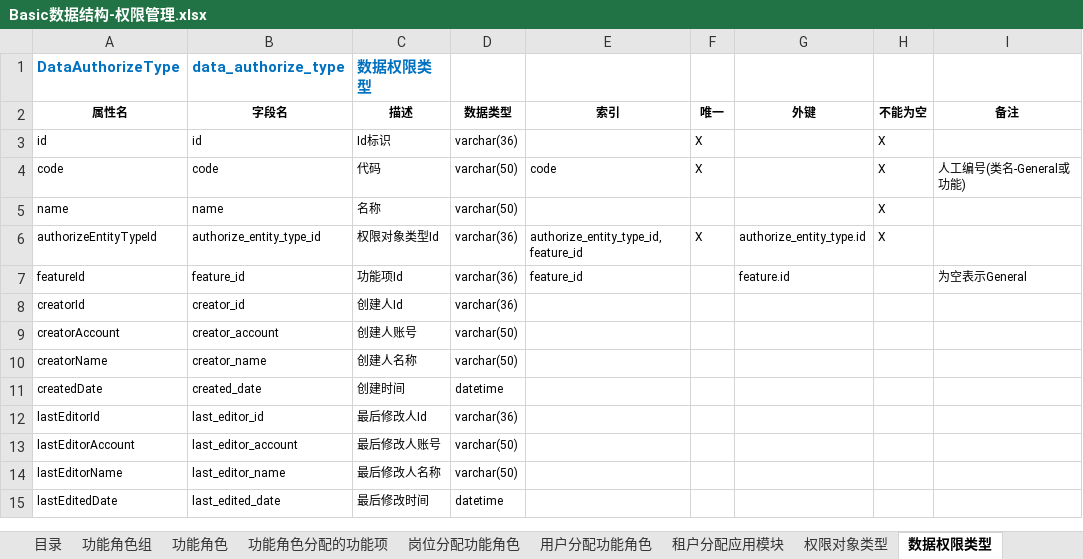
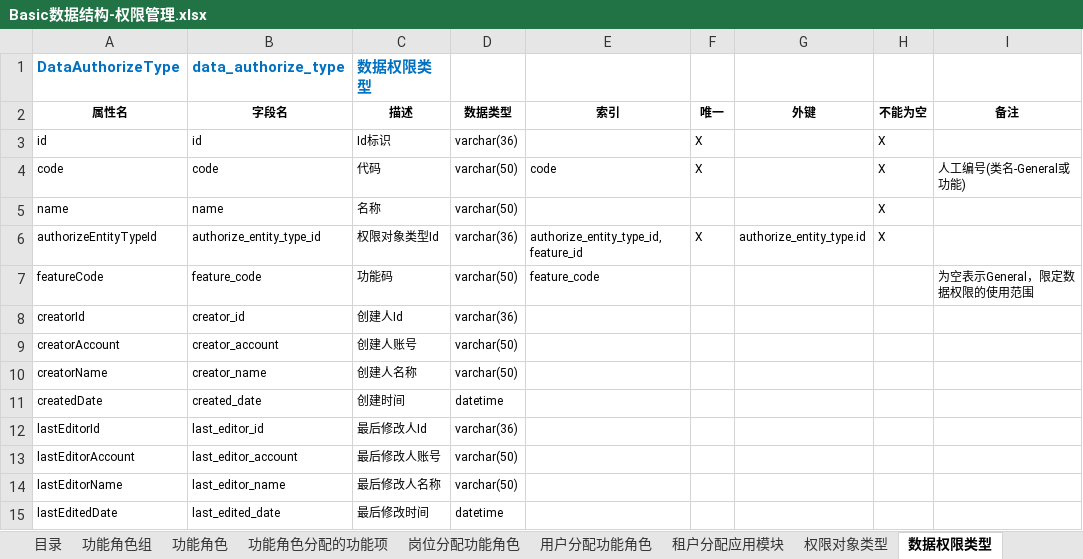
Before and after one commit to hjwei0305/sei-basic, an Excel workbook: docs/数据结构/Basic数据结构-权限管理.xlsx, sheet 数据权限类型, drawn as a sheet; values as stored, in another font and other column widths than the file's, no borders; removed rows and columns are numbered as before the commit, all else as after; the diff names each change by its address in the sheet, - before the commit and + after, or states it on an @@ line.

Commit message:
优化数据权限类型，用【功能码】featureCode替代【功能项Id】featureId:VERSION = 6.0.1.177

```diff
--- a/docs/数据结构/Basic数据结构-权限管理.xlsx (sheet 数据权限类型)
+++ b/docs/数据结构/Basic数据结构-权限管理.xlsx (sheet 数据权限类型)
-row 7: featureId | feature_id | 功能项Id | varchar(36) | feature_id |  | feature.id |  | 为空表示General
+row 7: featureCode | feature_code | 功能码 | varchar(50) | feature_code |  |  |  | 为空表示General，限定数据权限的使用范围
```
Also changed, not shown: 7 other files.
